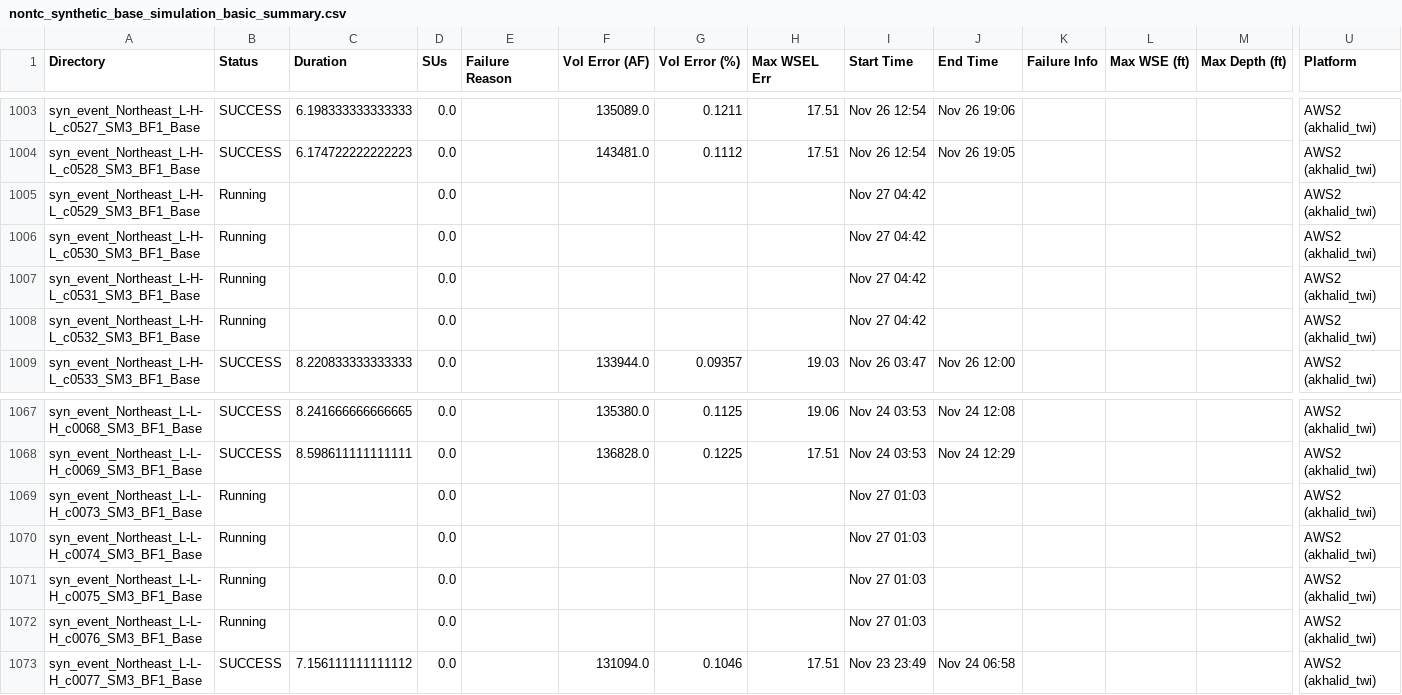
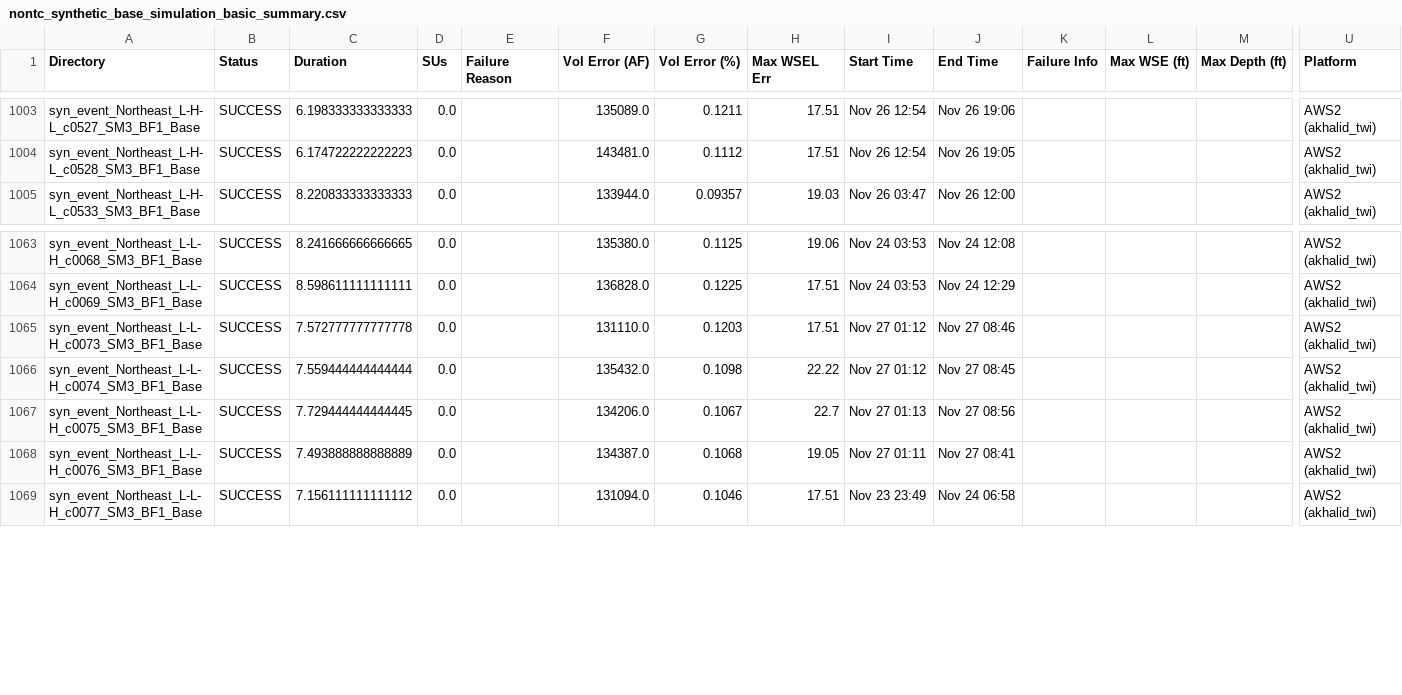
Before and after one commit to akhalid-twi/LWI-production, a CSV file: assets/aws2/nontc_synthetic_base_simulation_basic_summary.csv, drawn as a sheet; only a part is shown, gaps mark what is left out; removed rows and columns are numbered as before the commit, all else as after; rows hold the shown columns only; the diff covers the shown part only; the diff names each change by its address in the sheet, - before the commit and + after, or states it on an @@ line.

```diff
--- a/assets/aws2/nontc_synthetic_base_simulation_basic_summary.csv
+++ b/assets/aws2/nontc_synthetic_base_simulation_basic_summary.csv
-row 1005: syn_event_Northeast_L-H-L_c0529_SM3_BF1_Base | Running |  | 0.0 |  |  |  |  | Nov 27 04:42 |  |  |  |  | AWS2 (akhalid_twi)
-row 1006: syn_event_Northeast_L-H-L_c0530_SM3_BF1_Base | Running |  | 0.0 |  |  |  |  | Nov 27 04:42 |  |  |  |  | AWS2 (akhalid_twi)
-row 1007: syn_event_Northeast_L-H-L_c0531_SM3_BF1_Base | Running |  | 0.0 |  |  |  |  | Nov 27 04:42 |  |  |  |  | AWS2 (akhalid_twi)
-row 1008: syn_event_Northeast_L-H-L_c0532_SM3_BF1_Base | Running |  | 0.0 |  |  |  |  | Nov 27 04:42 |  |  |  |  | AWS2 (akhalid_twi)
-B1065:B1068 (Status): Running
+B1065:B1068 (Status): SUCCESS
-C1065 (Duration): (empty)
+C1065 (Duration): 7.572777777777778
-F1065 (Vol Error (AF)): (empty)
+F1065 (Vol Error (AF)): 131110.0
-G1065 (Vol Error (%)): (empty)
+G1065 (Vol Error (%)): 0.1203
-H1065 (Max WSEL Err): (empty)
+H1065 (Max WSEL Err): 17.51
-I1065:I1066 (Start Time): Nov 27 01:03
+I1065:I1066 (Start Time): Nov 27 01:12
-J1065 (End Time): (empty)
+J1065 (End Time): Nov 27 08:46
-C1066 (Duration): (empty)
+C1066 (Duration): 7.559444444444444
-F1066 (Vol Error (AF)): (empty)
+F1066 (Vol Error (AF)): 135432.0
-G1066 (Vol Error (%)): (empty)
+G1066 (Vol Error (%)): 0.1098
-H1066 (Max WSEL Err): (empty)
+H1066 (Max WSEL Err): 22.22
-J1066 (End Time): (empty)
+J1066 (End Time): Nov 27 08:45
-C1067 (Duration): (empty)
+C1067 (Duration): 7.729444444444445
-F1067 (Vol Error (AF)): (empty)
+F1067 (Vol Error (AF)): 134206.0
-G1067 (Vol Error (%)): (empty)
+G1067 (Vol Error (%)): 0.1067
-H1067 (Max WSEL Err): (empty)
+H1067 (Max WSEL Err): 22.7
-I1067 (Start Time): Nov 27 01:03
+I1067 (Start Time): Nov 27 01:13
-J1067 (End Time): (empty)
+J1067 (End Time): Nov 27 08:56
-C1068 (Duration): (empty)
+C1068 (Duration): 7.493888888888889
-F1068 (Vol Error (AF)): (empty)
+F1068 (Vol Error (AF)): 134387.0
-G1068 (Vol Error (%)): (empty)
+G1068 (Vol Error (%)): 0.1068
-H1068 (Max WSEL Err): (empty)
+H1068 (Max WSEL Err): 19.05
-I1068 (Start Time): Nov 27 01:03
+I1068 (Start Time): Nov 27 01:11
-J1068 (End Time): (empty)
+J1068 (End Time): Nov 27 08:41
```
Also changed, not shown: 8 added rows and 28 edited cells elsewhere in this file, assets/aws2/nontc_synthetic_base_simulation_progress.csv, 1 other file.
